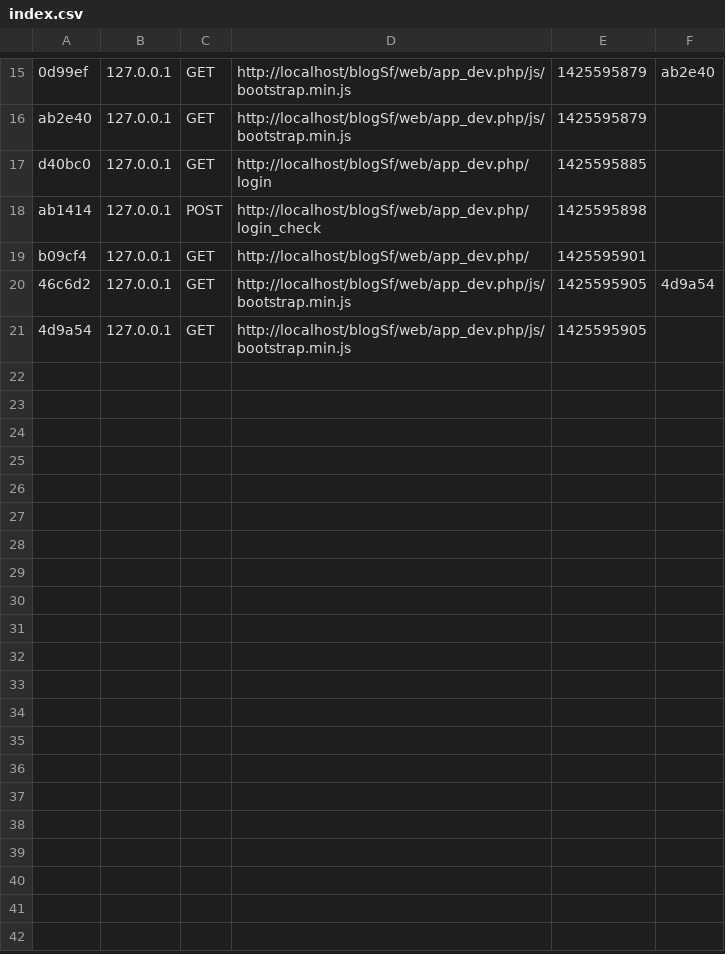
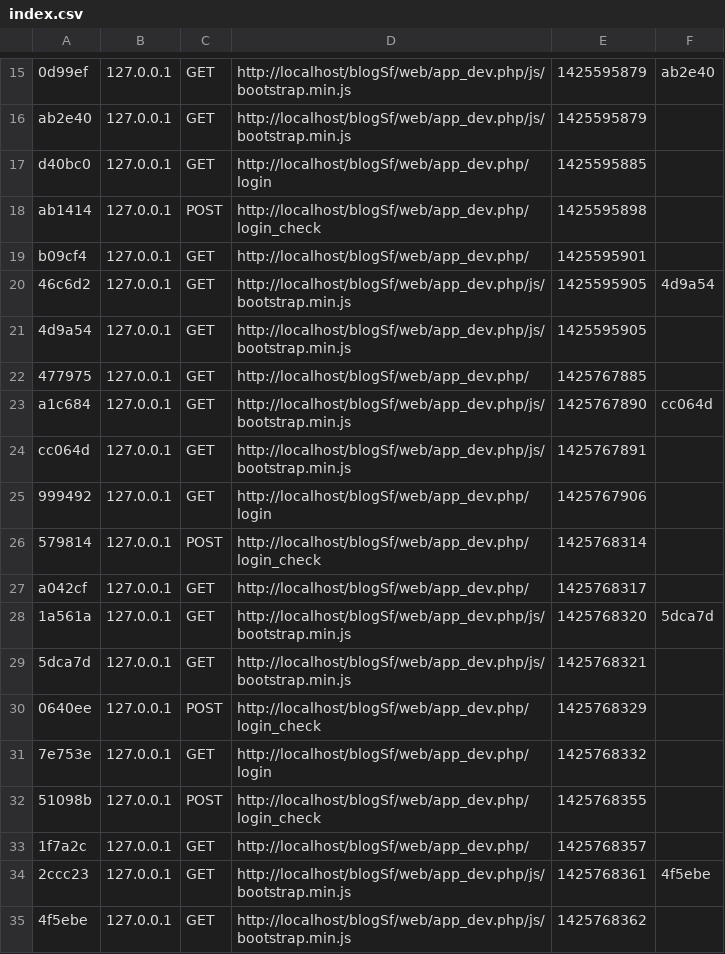
Before and after one commit to Hamdik/Hamdi_Rep, a CSV file: app/cache/dev/profiler/index.csv, drawn as a sheet; only a part is shown, gaps mark what is left out; the diff names each change by its address in the sheet, - before the commit and + after, or states it on an @@ line.

```diff
--- a/app/cache/dev/profiler/index.csv
+++ b/app/cache/dev/profiler/index.csv
+row 22: 477975 | 127.0.0.1 | GET | http://localhost/blogSf/web/app_dev.php/ | 1425767885
+row 23: a1c684 | 127.0.0.1 | GET | http://localhost/blogSf/web/app_dev.php/js/bootstrap.min.js | 1425767890 | cc064d
+row 24: cc064d | 127.0.0.1 | GET | http://localhost/blogSf/web/app_dev.php/js/bootstrap.min.js | 1425767891
+row 25: 999492 | 127.0.0.1 | GET | http://localhost/blogSf/web/app_dev.php/login | 1425767906
+row 26: 579814 | 127.0.0.1 | POST | http://localhost/blogSf/web/app_dev.php/login_check | 1425768314
+row 27: a042cf | 127.0.0.1 | GET | http://localhost/blogSf/web/app_dev.php/ | 1425768317
+row 28: 1a561a | 127.0.0.1 | GET | http://localhost/blogSf/web/app_dev.php/js/bootstrap.min.js | 1425768320 | 5dca7d
+row 29: 5dca7d | 127.0.0.1 | GET | http://localhost/blogSf/web/app_dev.php/js/bootstrap.min.js | 1425768321
+row 30: 0640ee | 127.0.0.1 | POST | http://localhost/blogSf/web/app_dev.php/login_check | 1425768329
+row 31: 7e753e | 127.0.0.1 | GET | http://localhost/blogSf/web/app_dev.php/login | 1425768332
+row 32: 51098b | 127.0.0.1 | POST | http://localhost/blogSf/web/app_dev.php/login_check | 1425768355
+row 33: 1f7a2c | 127.0.0.1 | GET | http://localhost/blogSf/web/app_dev.php/ | 1425768357
+row 34: 2ccc23 | 127.0.0.1 | GET | http://localhost/blogSf/web/app_dev.php/js/bootstrap.min.js | 1425768361 | 4f5ebe
+row 35: 4f5ebe | 127.0.0.1 | GET | http://localhost/blogSf/web/app_dev.php/js/bootstrap.min.js | 1425768362
```
Also changed, not shown: 15 other files.
